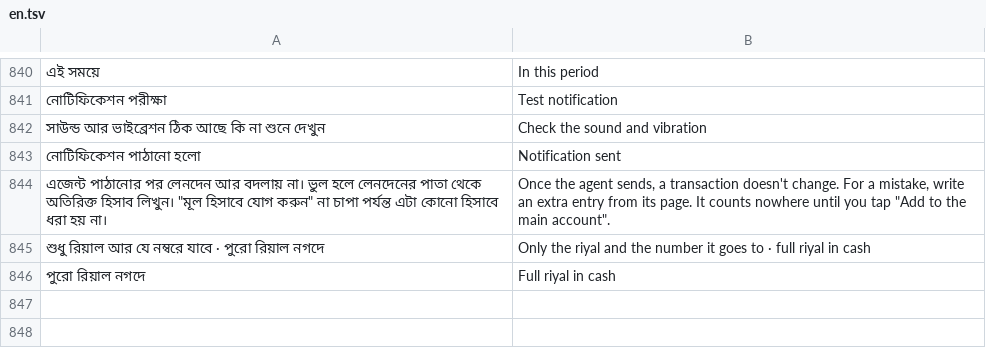
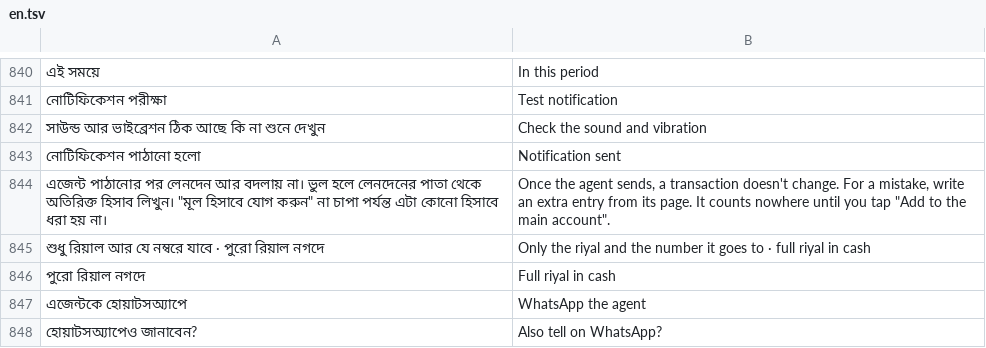
Before and after one commit to iamsaifsaiful/digital_brain, a TSV file: tool/en.tsv, drawn as a sheet; only a part is shown, gaps mark what is left out; the diff names each change by its address in the sheet, - before the commit and + after, or states it on an @@ line.

```diff
--- a/tool/en.tsv
+++ b/tool/en.tsv
+row 847: এজেন্টকে হোয়াটসঅ্যাপে | WhatsApp the agent
+row 848: হোয়াটসঅ্যাপেও জানাবেন? | Also tell on WhatsApp?
```
Also changed, not shown: 5 other files.
